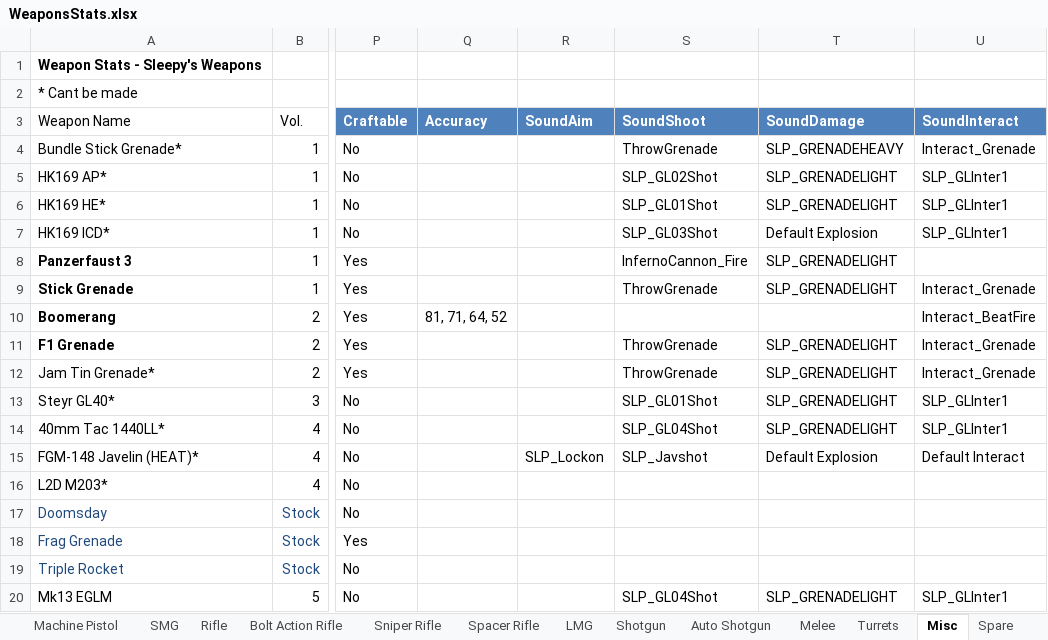
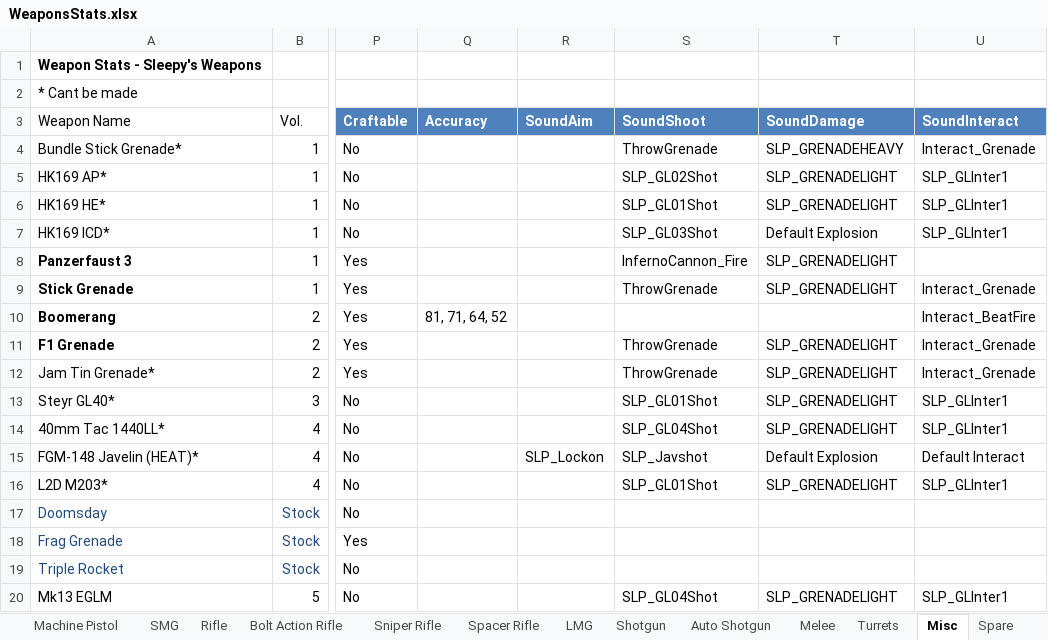
Before and after one commit to sleepy068/Rimworld_Weapons, an Excel workbook: Resources/WeaponsStats.xlsx, sheet Misc, drawn as a sheet; only a part is shown, gaps mark what is left out; values as stored, in another font and other column widths than the file's, no borders; table styles not drawn; the diff names each change by its address in the sheet, - before the commit and + after, or states it on an @@ line.

```diff
--- a/Resources/WeaponsStats.xlsx (sheet Misc)
+++ b/Resources/WeaponsStats.xlsx (sheet Misc)
-S16 (SoundShoot): (empty)
+S16 (SoundShoot): SLP_GL01Shot
-T16 (SoundDamage): (empty)
+T16 (SoundDamage): SLP_GRENADELIGHT
-U16 (SoundInteract): (empty)
+U16 (SoundInteract): SLP_GLInter1
```
Also changed, not shown: sheet LMG, sheet Sniper Rifle, 33 other files.
